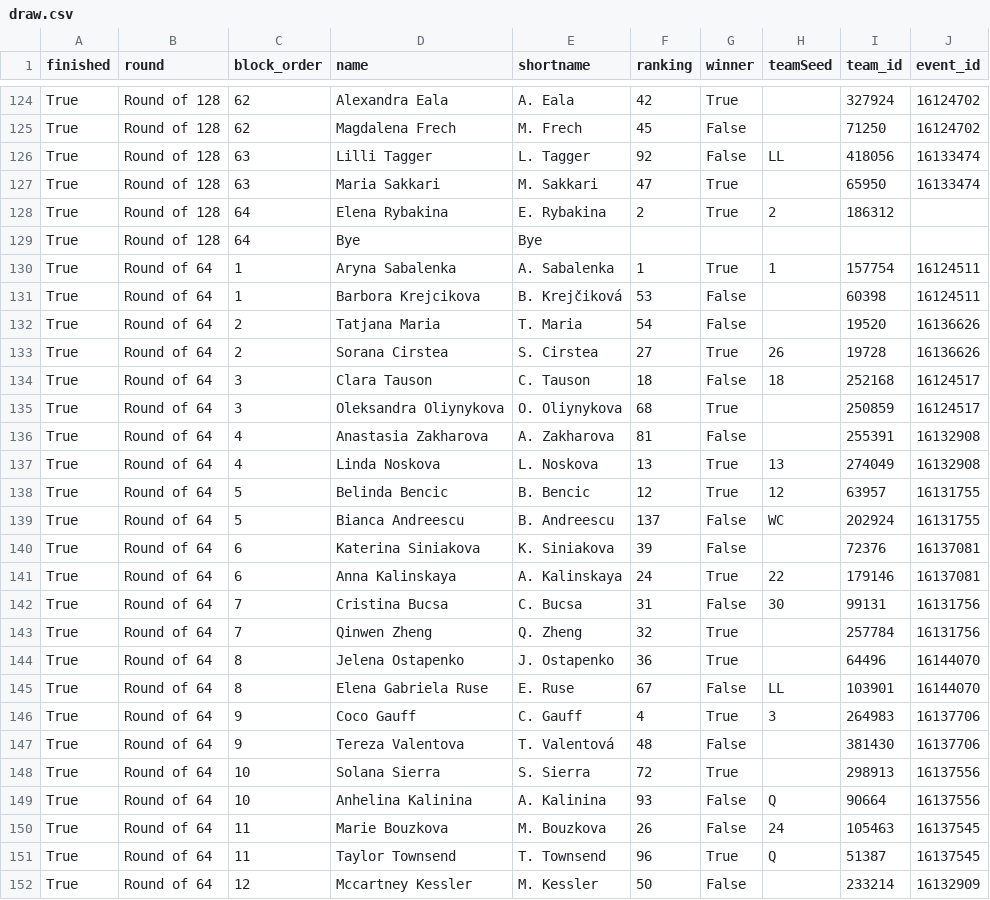
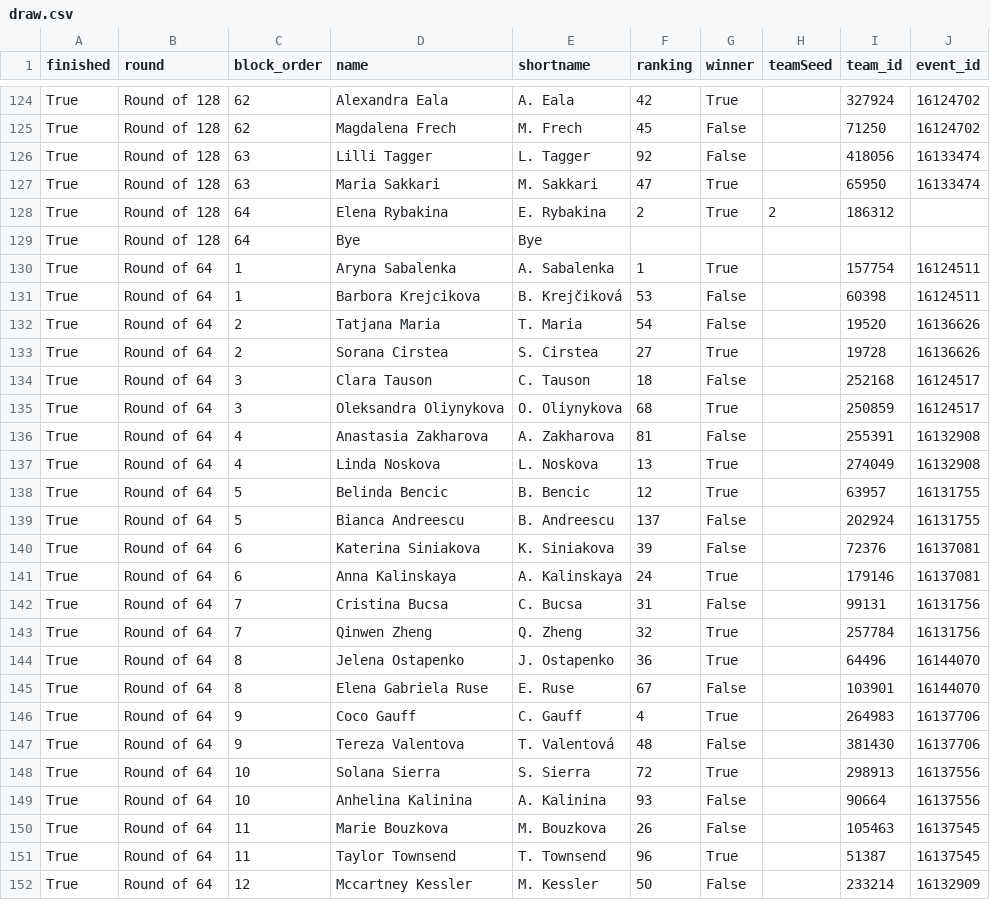
Before and after one commit to LuckyLoser91/TennisCourtLog, a CSV file: api_folder/data/rome_2026/draw.csv, drawn as a sheet; only a part is shown, gaps mark what is left out; the diff covers the shown part only.

```diff
--- a/api_folder/data/rome_2026/draw.csv
+++ b/api_folder/data/rome_2026/draw.csv
@@ -125,3 +125,3 @@ True,Round of 128,62,Alexandra Eala,A. Eala,42,True,,327924,16124702
 True,Round of 128,62,Magdalena Frech,M. Frech,45,False,,71250,16124702
-True,Round of 128,63,Lilli Tagger,L. Tagger,92,False,LL,418056,16133474
+True,Round of 128,63,Lilli Tagger,L. Tagger,92,False,,418056,16133474
 True,Round of 128,63,Maria Sakkari,M. Sakkari,47,True,,65950,16133474
@@ -129,24 +129,24 @@ True,Round of 128,64,Elena Rybakina,E. Rybakina,2,True,2,186312,
 True,Round of 128,64,Bye,Bye,,,,,
-True,Round of 64,1,Aryna Sabalenka,A. Sabalenka,1,True,1,157754,16124511
+True,Round of 64,1,Aryna Sabalenka,A. Sabalenka,1,True,,157754,16124511
 True,Round of 64,1,Barbora Krejcikova,B. Krejčiková,53,False,,60398,16124511
 True,Round of 64,2,Tatjana Maria,T. Maria,54,False,,19520,16136626
-True,Round of 64,2,Sorana Cirstea,S. Cirstea,27,True,26,19728,16136626
-True,Round of 64,3,Clara Tauson,C. Tauson,18,False,18,252168,16124517
+True,Round of 64,2,Sorana Cirstea,S. Cirstea,27,True,,19728,16136626
+True,Round of 64,3,Clara Tauson,C. Tauson,18,False,,252168,16124517
 True,Round of 64,3,Oleksandra Oliynykova,O. Oliynykova,68,True,,250859,16124517
 True,Round of 64,4,Anastasia Zakharova,A. Zakharova,81,False,,255391,16132908
-True,Round of 64,4,Linda Noskova,L. Noskova,13,True,13,274049,16132908
-True,Round of 64,5,Belinda Bencic,B. Bencic,12,True,12,63957,16131755
-True,Round of 64,5,Bianca Andreescu,B. Andreescu,137,False,WC,202924,16131755
+True,Round of 64,4,Linda Noskova,L. Noskova,13,True,,274049,16132908
+True,Round of 64,5,Belinda Bencic,B. Bencic,12,True,,63957,16131755
+True,Round of 64,5,Bianca Andreescu,B. Andreescu,137,False,,202924,16131755
 True,Round of 64,6,Katerina Siniakova,K. Siniakova,39,False,,72376,16137081
-True,Round of 64,6,Anna Kalinskaya,A. Kalinskaya,24,True,22,179146,16137081
-True,Round of 64,7,Cristina Bucsa,C. Bucsa,31,False,30,99131,16131756
+True,Round of 64,6,Anna Kalinskaya,A. Kalinskaya,24,True,,179146,16137081
+True,Round of 64,7,Cristina Bucsa,C. Bucsa,31,False,,99131,16131756
 True,Round of 64,7,Qinwen Zheng,Q. Zheng,32,True,,257784,16131756
 True,Round of 64,8,Jelena Ostapenko,J. Ostapenko,36,True,,64496,16144070
-True,Round of 64,8,Elena Gabriela Ruse,E. Ruse,67,False,LL,103901,16144070
-True,Round of 64,9,Coco Gauff,C. Gauff,4,True,3,264983,16137706
+True,Round of 64,8,Elena Gabriela Ruse,E. Ruse,67,False,,103901,16144070
+True,Round of 64,9,Coco Gauff,C. Gauff,4,True,,264983,16137706
 True,Round of 64,9,Tereza Valentova,T. Valentová,48,False,,381430,16137706
 True,Round of 64,10,Solana Sierra,S. Sierra,72,True,,298913,16137556
-True,Round of 64,10,Anhelina Kalinina,A. Kalinina,93,False,Q,90664,16137556
-True,Round of 64,11,Marie Bouzkova,M. Bouzkova,26,False,24,105463,16137545
-True,Round of 64,11,Taylor Townsend,T. Townsend,96,True,Q,51387,16137545
+True,Round of 64,10,Anhelina Kalinina,A. Kalinina,93,False,,90664,16137556
+True,Round of 64,11,Marie Bouzkova,M. Bouzkova,26,False,,105463,16137545
+True,Round of 64,11,Taylor Townsend,T. Townsend,96,True,,51387,16137545
 True,Round of 64,12,Mccartney Kessler,M. Kessler,50,False,,233214,16132909
```
Also changed, not shown: 133 edited cells elsewhere in this file, 26 other files.
